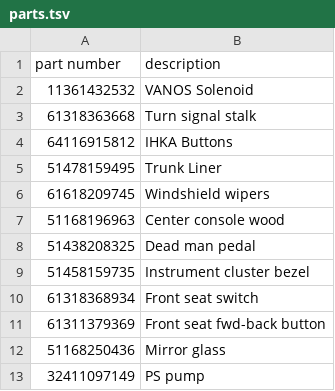
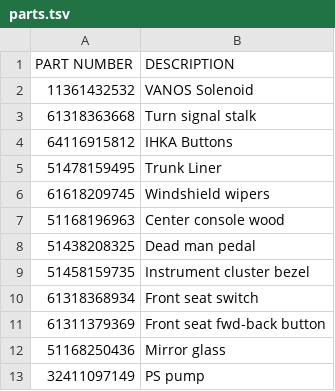
Before and after one commit to rudydelorenzo/martinBMW, a TSV file: parts.tsv, drawn as a sheet; removed rows and columns are numbered as before the commit, all else as after; the diff names each change by its address in the sheet, - before the commit and + after, or states it on an @@ line.

Commit message:
Update parts.tsv

```diff
--- a/parts.tsv
+++ b/parts.tsv
-row 1: part number | description
+row 1: PART NUMBER | DESCRIPTION
```
